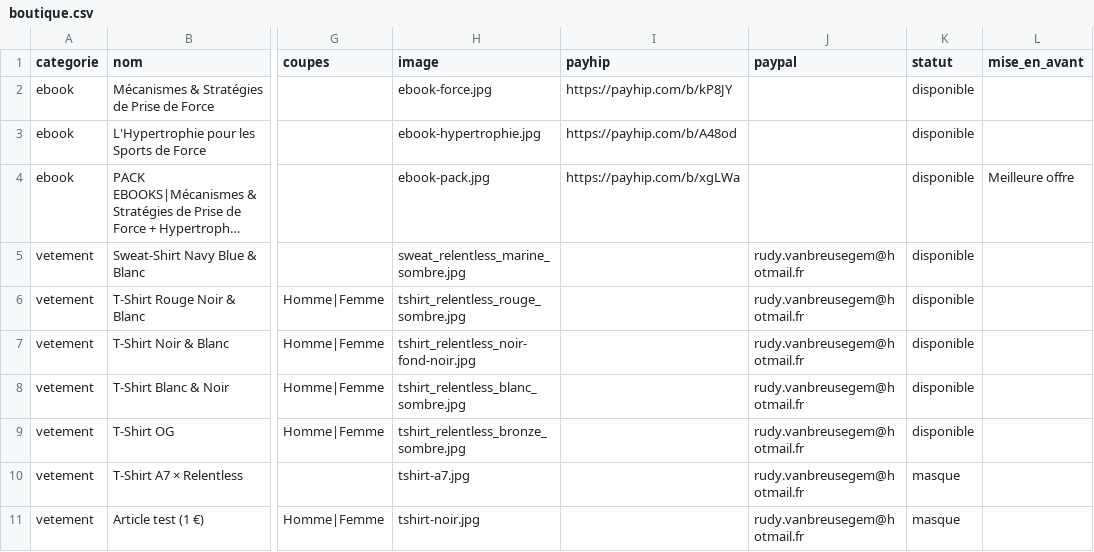
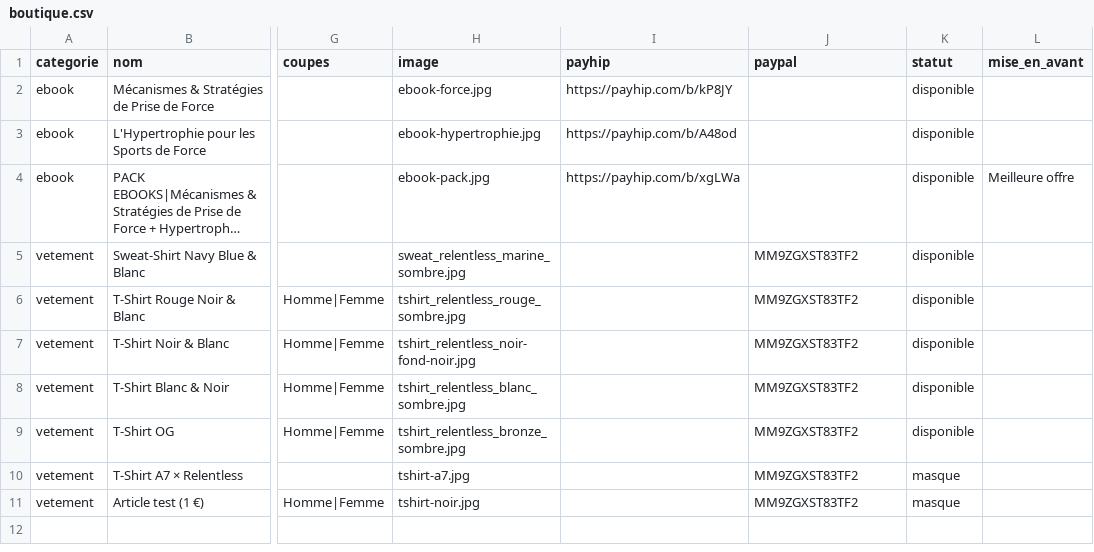
Before and after one commit to adrien-relentless/relentless-website, a CSV file: data/boutique.csv, drawn as a sheet; only a part is shown, gaps mark what is left out; long unchanged cells end in …; the diff names each change by its address in the sheet, - before the commit and + after, or states it on an @@ line.

Commit message:
code marchant rudy

```diff
--- a/data/boutique.csv
+++ b/data/boutique.csv
-J5:J11 (paypal): rudy.vanbreusegem@hotmail.fr
+J5:J11 (paypal): MM9ZGXST83TF2
```
